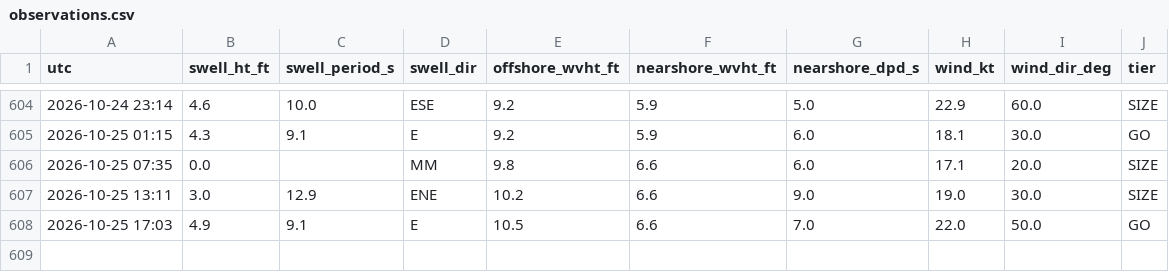
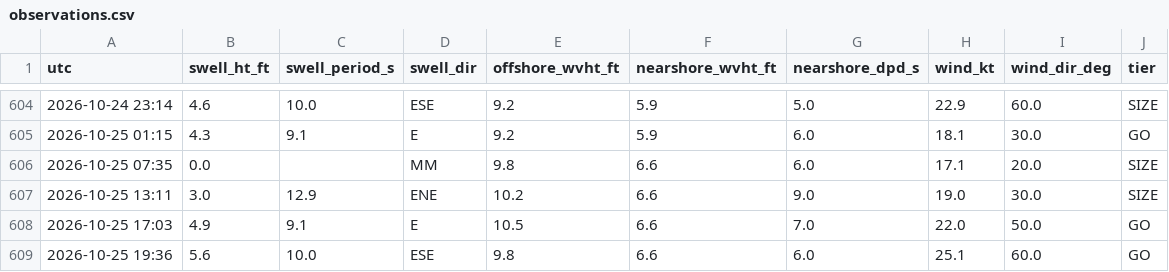
Before and after one commit to llboyd7/swell-alert, a CSV file: observations.csv, drawn as a sheet; only a part is shown, gaps mark what is left out.

```diff
--- a/observations.csv
+++ b/observations.csv
@@ -608 +608,2 @@ utc,swell_ht_ft,swell_period_s,swell_dir,offshore_wvht_ft,nearshore_wvht_ft,near
 2026-10-25 17:03,4.9,9.1,E,10.5,6.6,7.0,22.0,50.0,GO
+2026-10-25 19:36,5.6,10.0,ESE,9.8,6.6,6.0,25.1,60.0,GO
```
Also changed, not shown: 1 other file.
